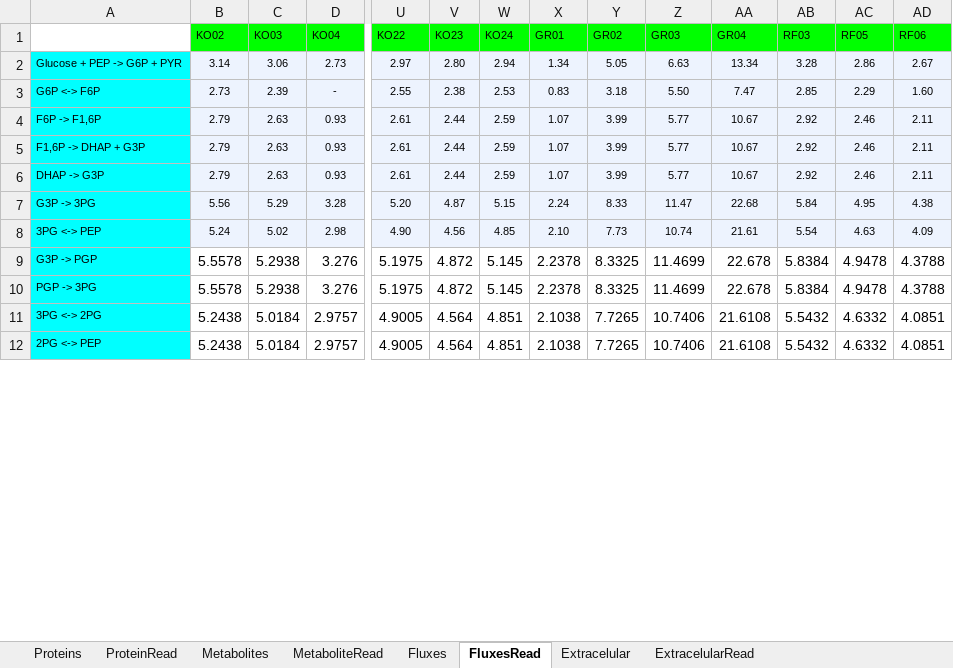
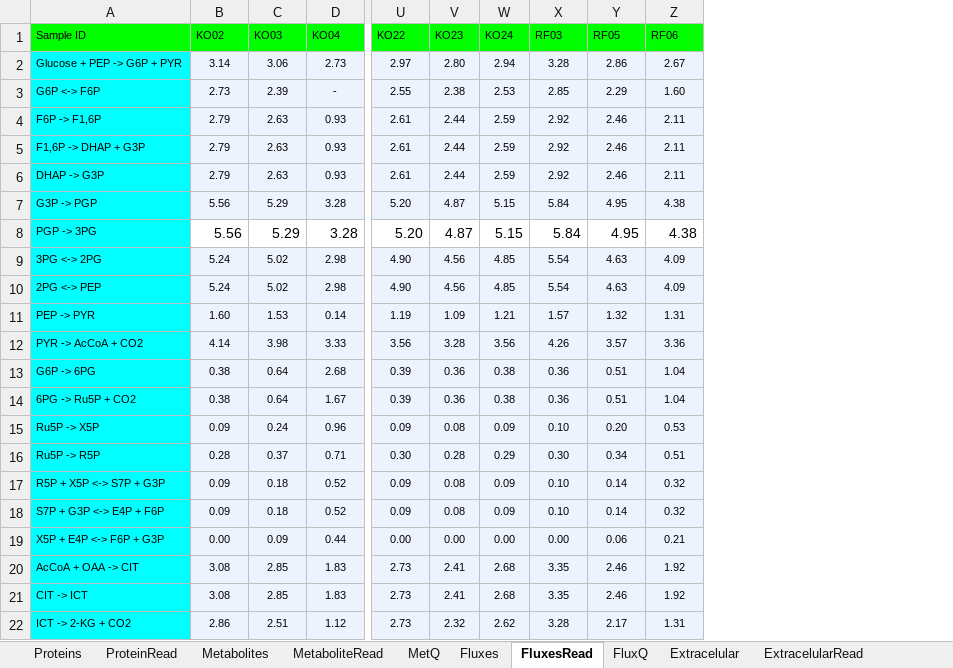
Before and after one commit to ggmirandac/HybridKinetics-IIQ3733, an Excel workbook: Data/data_important.xlsx, sheet FluxesRead, drawn as a sheet; only a part is shown, gaps mark what is left out; values as stored, in another font and other column widths than the file's, no borders; removed rows and columns are numbered as before the commit, all else as after; rows hold the shown columns only; the diff covers the shown part only; the diff names each change by its address in the sheet, - before the commit and + after, or states it on an @@ line.

```diff
--- a/Data/data_important.xlsx (sheet FluxesRead)
+++ b/Data/data_important.xlsx (sheet FluxesRead)
+sheet tab: MetQ
+sheet tab: FluxQ
-column X (GR01), rows 2-8: 1.34 | 0.83 | 1.07 | 1.07 | 1.07 | 2.24 | 2.10
-column Y (GR02), rows 2-8: 5.05 | 3.18 | 3.99 | 3.99 | 3.99 | 8.33 | 7.73
-column Z (GR03), rows 2-8: 6.63 | 5.50 | 5.77 | 5.77 | 5.77 | 11.47 | 10.74
-column AA (GR04), rows 2-8: 13.34 | 7.47 | 10.67 | 10.67 | 10.67 | 22.68 | 21.61
-A1: (empty)
+A1: Sample ID
-A1 fill: none
+A1 fill: #00FF00
-A7 (Sample ID): G3P -> 3PG
+A7 (Sample ID): G3P -> PGP
+row 8: PGP -> 3PG | 5.56 | 5.29 | 3.28 | 5.20 | 4.87 | 5.15 | 5.84 | 4.95 | 4.38
+row 9: 3PG <-> 2PG | 5.24 | 5.02 | 2.98 | 4.90 | 4.56 | 4.85 | 5.54 | 4.63 | 4.09
-A10 (Sample ID): 3PG <-> PEP
+A10 (Sample ID): 2PG <-> PEP
-row 9: G3P -> PGP | 5.5578 | 5.2938 | 3.276 | 5.1975 | 4.872 | 5.145 | 2.2378 | 8.3325 | 11.4699 | 22.678 | 5.8384 | 4.9478 | 4.3788
-row 10: PGP -> 3PG | 5.5578 | 5.2938 | 3.276 | 5.1975 | 4.872 | 5.145 | 2.2378 | 8.3325 | 11.4699 | 22.678 | 5.8384 | 4.9478 | 4.3788
-row 11: 3PG <-> 2PG | 5.2438 | 5.0184 | 2.9757 | 4.9005 | 4.564 | 4.851 | 2.1038 | 7.7265 | 10.7406 | 21.6108 | 5.5432 | 4.6332 | 4.0851
-row 12: 2PG <-> PEP | 5.2438 | 5.0184 | 2.9757 | 4.9005 | 4.564 | 4.851 | 2.1038 | 7.7265 | 10.7406 | 21.6108 | 5.5432 | 4.6332 | 4.0851
+row 11: PEP -> PYR | 1.60 | 1.53 | 0.14 | 1.19 | 1.09 | 1.21 | 1.57 | 1.32 | 1.31
+row 12: PYR -> AcCoA + CO2 | 4.14 | 3.98 | 3.33 | 3.56 | 3.28 | 3.56 | 4.26 | 3.57 | 3.36
+row 13: G6P -> 6PG | 0.38 | 0.64 | 2.68 | 0.39 | 0.36 | 0.38 | 0.36 | 0.51 | 1.04
+row 14: 6PG -> Ru5P + CO2 | 0.38 | 0.64 | 1.67 | 0.39 | 0.36 | 0.38 | 0.36 | 0.51 | 1.04
+row 15: Ru5P -> X5P | 0.09 | 0.24 | 0.96 | 0.09 | 0.08 | 0.09 | 0.10 | 0.20 | 0.53
+row 16: Ru5P -> R5P | 0.28 | 0.37 | 0.71 | 0.30 | 0.28 | 0.29 | 0.30 | 0.34 | 0.51
+row 17: R5P + X5P <-> S7P + G3P | 0.09 | 0.18 | 0.52 | 0.09 | 0.08 | 0.09 | 0.10 | 0.14 | 0.32
+row 18: S7P + G3P <-> E4P + F6P | 0.09 | 0.18 | 0.52 | 0.09 | 0.08 | 0.09 | 0.10 | 0.14 | 0.32
+row 19: X5P + E4P <-> F6P + G3P | 0.00 | 0.09 | 0.44 | 0.00 | 0.00 | 0.00 | 0.00 | 0.06 | 0.21
+row 20: AcCoA + OAA -> CIT | 3.08 | 2.85 | 1.83 | 2.73 | 2.41 | 2.68 | 3.35 | 2.46 | 1.92
+row 21: CIT -> ICT | 3.08 | 2.85 | 1.83 | 2.73 | 2.41 | 2.68 | 3.35 | 2.46 | 1.92
+row 22: ICT -> 2-KG + CO2 | 2.86 | 2.51 | 1.12 | 2.73 | 2.32 | 2.62 | 3.28 | 2.17 | 1.31
```
Also changed, not shown: 32 added rows, 2 removed rows, 3 edited cells and cell formats elsewhere in this sheet, sheet Proteins, sheet ProteinRead, sheet Metabolites, sheet MetaboliteRead, sheet Fluxes, formulas that keep their value, 35 other files.
